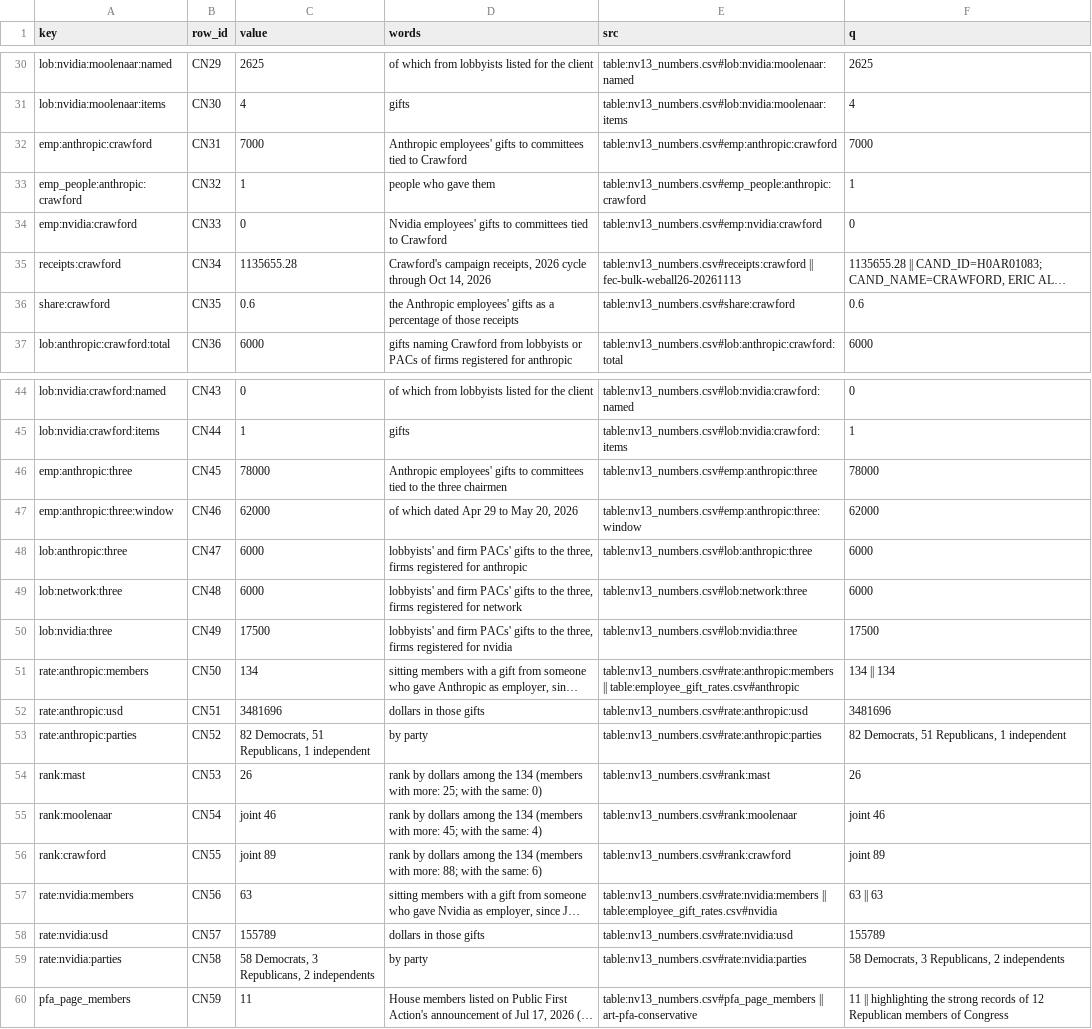
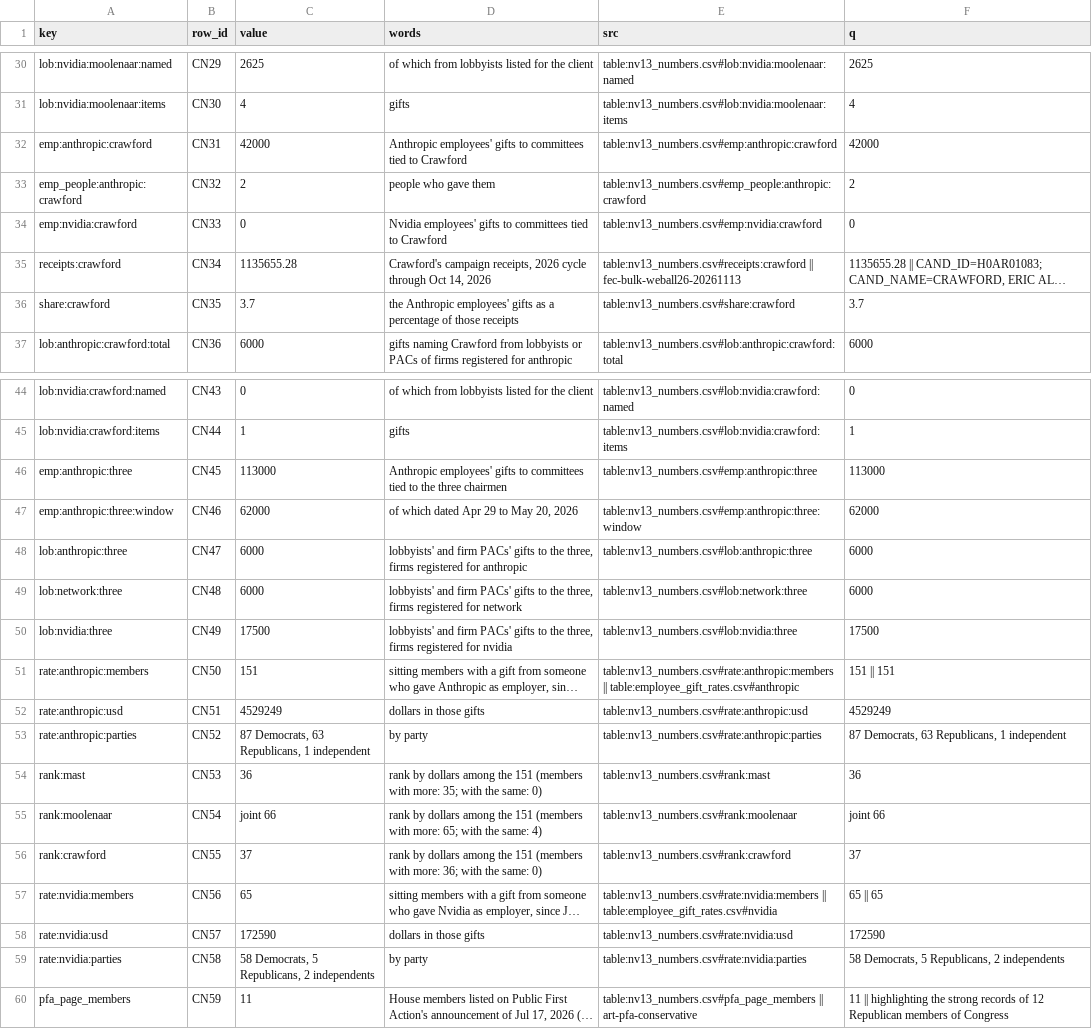
Before and after one commit to kevinnbass/huang-three-chairmen-ties, a CSV file: research/nv13_numbers.csv, drawn as a sheet; only a part is shown, gaps mark what is left out; long unchanged cells end in …; the diff names each change by its address in the sheet, - before the commit and + after, or states it on an @@ line.

```diff
--- a/research/nv13_numbers.csv
+++ b/research/nv13_numbers.csv
-C32 (value): 7000
+C32 (value): 42000
-F32 (q): 7000
+F32 (q): 42000
-C33 (value): 1
+C33 (value): 2
-F33 (q): 1
+F33 (q): 2
-C36 (value): 0.6
+C36 (value): 3.7
-F36 (q): 0.6
+F36 (q): 3.7
-C46 (value): 78000
+C46 (value): 113000
-F46 (q): 78000
+F46 (q): 113000
-C51 (value): 134
+C51 (value): 151
-F51 (q): 134 || 134
+F51 (q): 151 || 151
-C52 (value): 3481696
+C52 (value): 4529249
-F52 (q): 3481696
+F52 (q): 4529249
-C53 (value): 82 Democrats, 51 Republicans, 1 independent
+C53 (value): 87 Democrats, 63 Republicans, 1 independent
-F53 (q): 82 Democrats, 51 Republicans, 1 independent
+F53 (q): 87 Democrats, 63 Republicans, 1 independent
-C54 (value): 26
+C54 (value): 36
-D54 (words): …among the 134 (members with more: 25; with the…
+D54 (words): …among the 151 (members with more: 35; with the…
-F54 (q): 26
+F54 (q): 36
-C55 (value): joint 46
+C55 (value): joint 66
-D55 (words): …among the 134 (members with more: 45; with the…
+D55 (words): …among the 151 (members with more: 65; with the…
-F55 (q): joint 46
+F55 (q): joint 66
-C56 (value): joint 89
+C56 (value): 37
-D56 (words): …among the 134 (members with more: 88; with the same: 6)
+D56 (words): …among the 151 (members with more: 36; with the same: 0)
-F56 (q): joint 89
+F56 (q): 37
-C57 (value): 63
+C57 (value): 65
-F57 (q): 63 || 63
+F57 (q): 65 || 65
-C58 (value): 155789
+C58 (value): 172590
-F58 (q): 155789
+F58 (q): 172590
-C59 (value): 58 Democrats, 3 Republicans, 2 independents
+C59 (value): 58 Democrats, 5 Republicans, 2 independents
-F59 (q): 58 Democrats, 3 Republicans, 2 independents
+F59 (q): 58 Democrats, 5 Republicans, 2 independents
```
Also changed, not shown: research/employee_gift_rates.csv, research/evidence.tsv, 16 other files.
